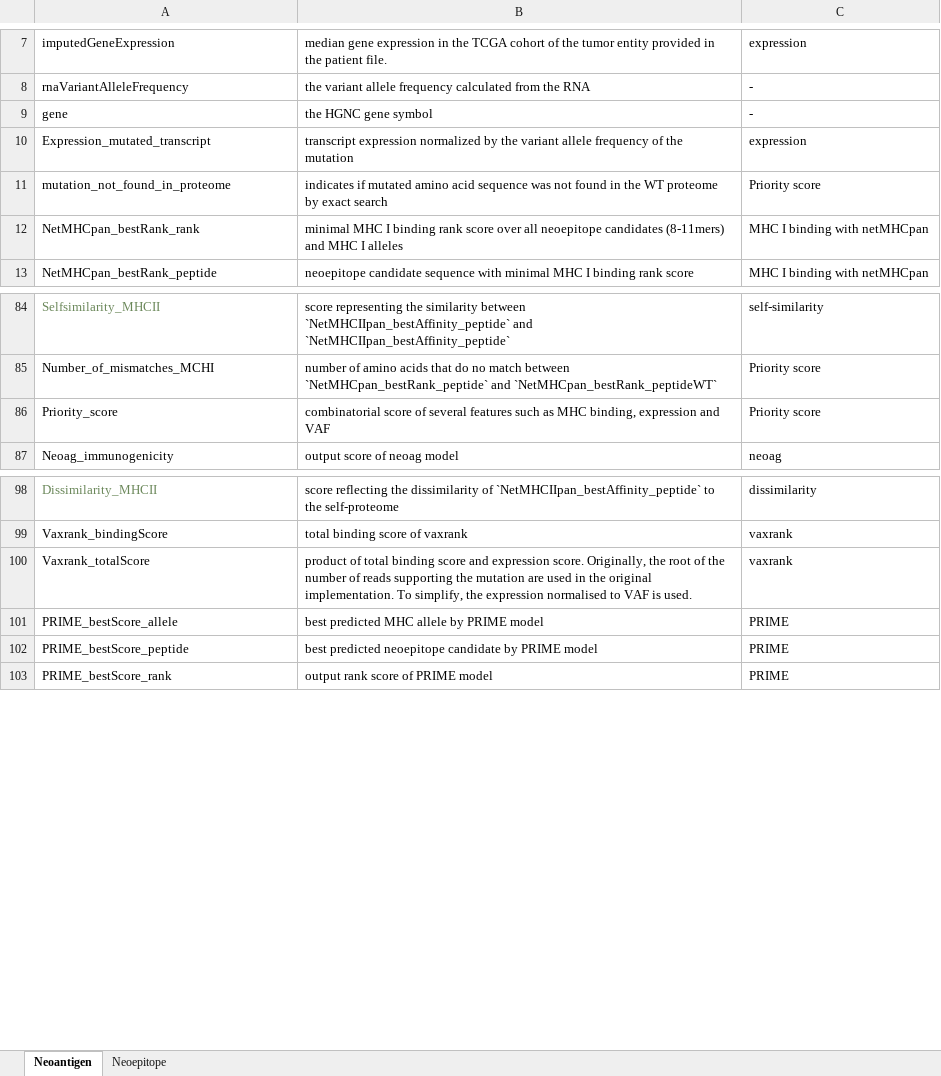
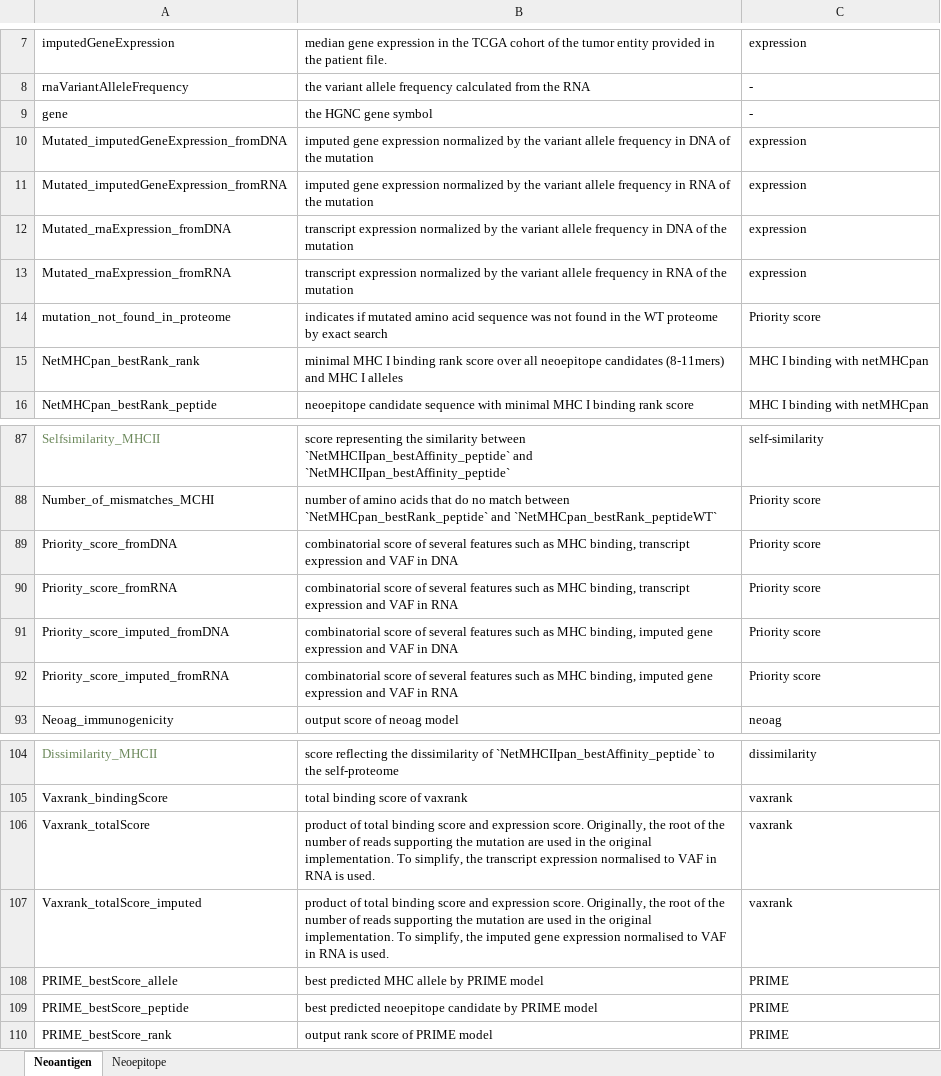
Before and after one commit to TRON-Bioinformatics/neofox, an Excel workbook: docs/resources/column_description.xlsx, sheet Neoantigen, drawn as a sheet; only a part is shown, gaps mark what is left out; values as stored, in another font and other column widths than the file's, no borders; addresses are those after the commit; the diff names each change by its address in the sheet, - before the commit and + after, or states it on an @@ line.

```diff
--- a/docs/resources/column_description.xlsx (sheet Neoantigen)
+++ b/docs/resources/column_description.xlsx (sheet Neoantigen)
+row 10: Mutated_imputedGeneExpression_fromDNA | imputed gene expression normalized by the variant allele frequency in DNA of the mutation | expression
+row 11: Mutated_imputedGeneExpression_fromRNA | imputed gene expression normalized by the variant allele frequency in RNA of the mutation | expression
-A12: Expression_mutated_transcript
+A12: Mutated_rnaExpression_fromDNA
-B12: …allele frequency of the…
+B12: …allele frequency in DNA of the…
+row 13: Mutated_rnaExpression_fromRNA | transcript expression normalized by the variant allele frequency in RNA of the mutation | expression
-A89: Priority_score
+A89: Priority_score_fromDNA
-B89: …MHC binding, expression and VAF
+B89: …MHC binding, transcript expression and VAF in DNA
+row 90: Priority_score_fromRNA | combinatorial score of several features such as MHC binding, transcript expression and VAF in RNA | Priority score
+row 91: Priority_score_imputed_fromDNA | combinatorial score of several features such as MHC binding, imputed gene expression and VAF in DNA | Priority score
+row 92: Priority_score_imputed_fromRNA | combinatorial score of several features such as MHC binding, imputed gene expression and VAF in RNA | Priority score
-B106: …simplify, the expression normalised to VAF is used.
+B106: …simplify, the transcript expression normalised to VAF in RNA is used.
+row 107: Vaxrank_totalScore_imputed | product of total binding score and expression score. Originally, the root of the number of reads supporting the mutation are used in the original implementation. To simplify, the imputed gene expression normalised to VAF in RNA is used. | vaxrank
```
Also changed, not shown: 3 other files.
